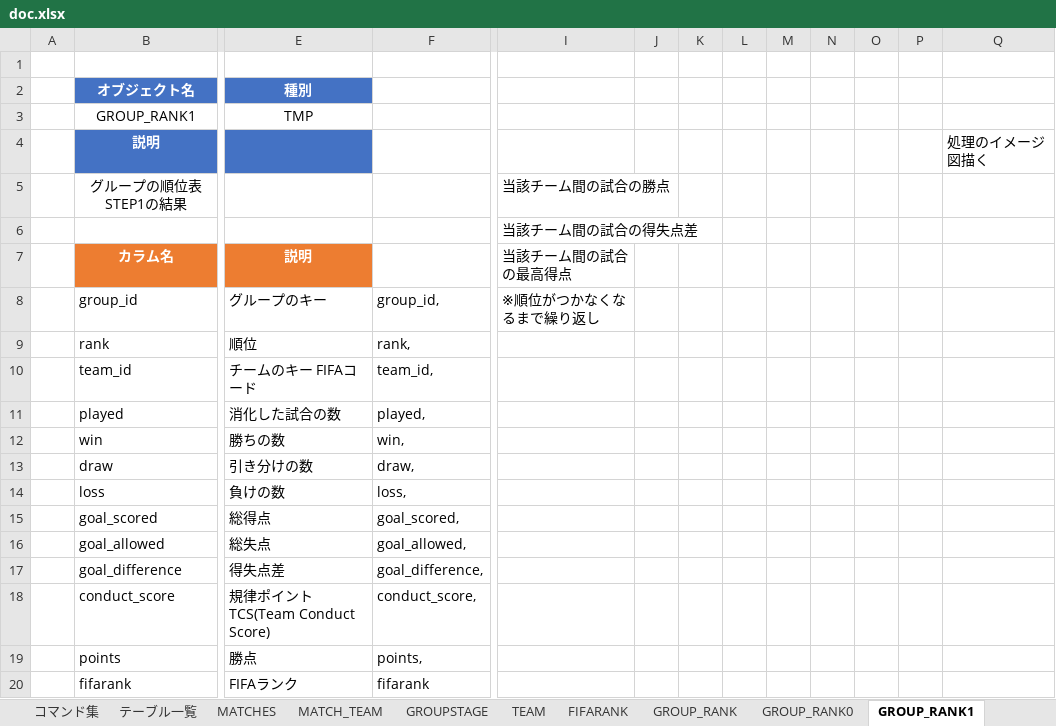
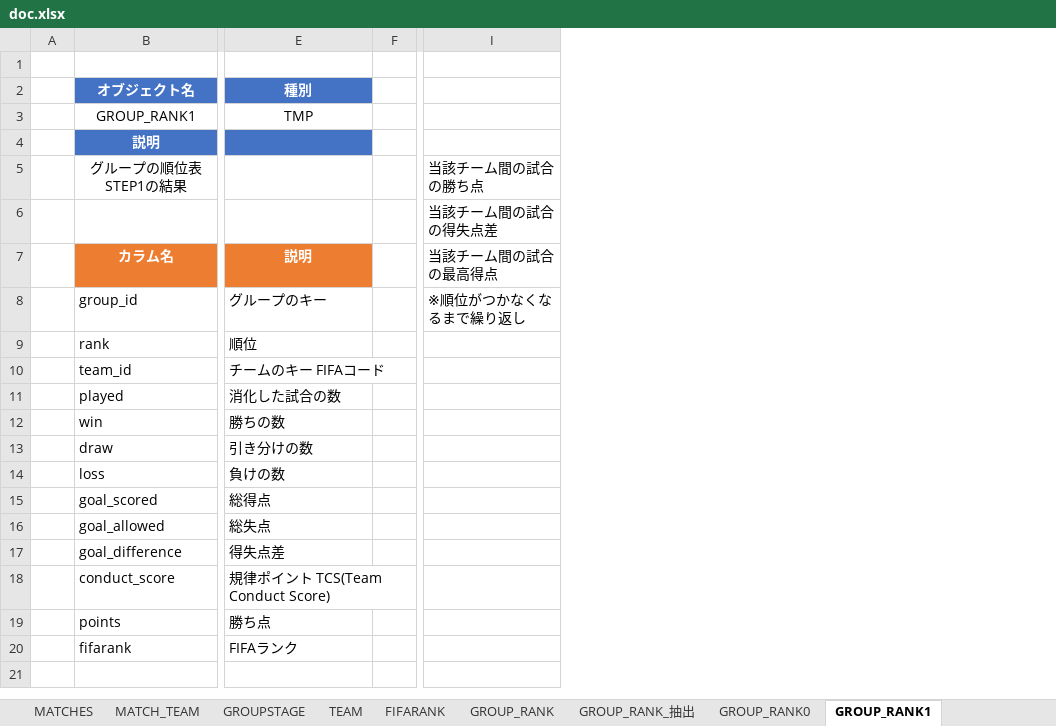
Before and after one commit to Mizuki0419/worldcup, an Excel workbook: doc.xlsx, sheet GROUP_RANK1, drawn as a sheet; only a part is shown, gaps mark what is left out; values as stored, in another font and other column widths than the file's, no borders; removed rows and columns are numbered as before the commit, all else as after; the diff names each change by its address in the sheet, - before the commit and + after, or states it on an @@ line.

```diff
--- a/doc.xlsx (sheet GROUP_RANK1)
+++ b/doc.xlsx (sheet GROUP_RANK1)
+sheet tab: GROUP_RANK_抽出
-column F, rows 8-20: group_id, | rank, | team_id, | played, | win, | draw, | loss, | goal_scored, | goal_allowed, | goal_difference, | conduct_score, | points, | fifarank
+column F, empty
-column J, empty
-column K, empty
-column L, empty
-column M, empty
-column N, empty
-column O, empty
-column P, empty
-column Q, row 4: 処理のイメージ図描く
-I5: 当該チーム間の試合の勝点
+I5: 当該チーム間の試合の勝ち点
-E19 (種別): 勝点
+E19 (種別): 勝ち点
```
Also changed, not shown: sheet コマンド集, sheet SCORE_SHEET_処理イメージ, sheet GROUP_RANK, sheet SCORE_SHEET, sheet GROUP_RANK0, sheet EIGHT_OF_THIRD, 2 more sheets, other sheet tabs, 4 other files.
